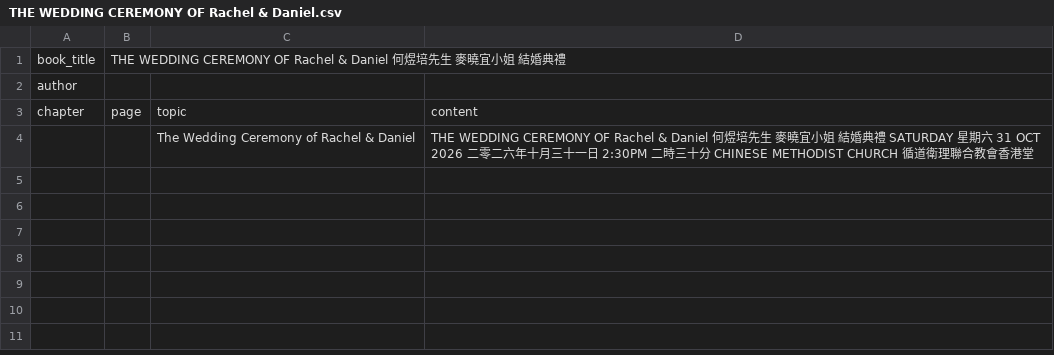
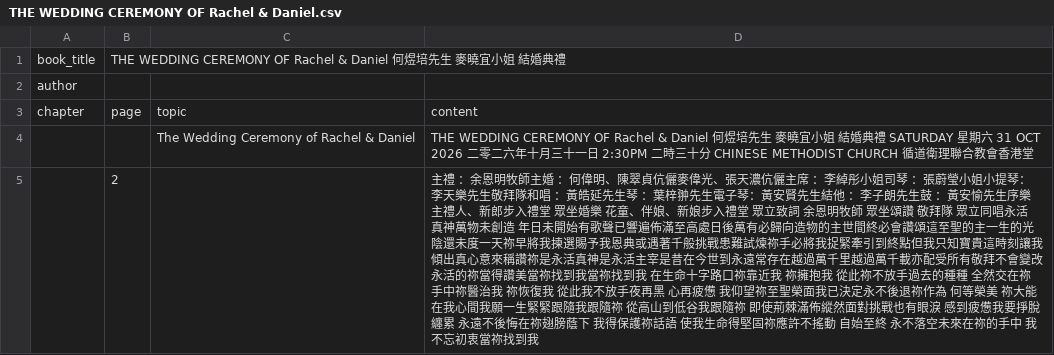
Before and after one commit to lamkayuekenneth/ocr-ebooks, a CSV file: books_csv/THE WEDDING CEREMONY OF Rachel & Daniel.csv, drawn as a sheet; the diff names each change by its address in the sheet, - before the commit and + after, or states it on an @@ line.

Commit message:
Sync CSV for books_csv/THE WEDDING CEREMONY OF Rachel & Daniel.csv

```diff
--- a/books_csv/THE WEDDING CEREMONY OF Rachel & Daniel.csv
+++ b/books_csv/THE WEDDING CEREMONY OF Rachel & Daniel.csv
+row 5:  | 2 |  | 主禮 ：余恩明牧師主婚 ：何偉明、陳翠貞伉儷麥偉光、張天濃伉儷主席 ：李綽彤小姐司琴 ：張蔚瑩小姐小提琴：李天樂先生敬拜隊和唱 ：黃皓延先生琴 ：葉梓翀先生電子琴：黃安賢先生結他 ：李子朗先生鼓 ：黃安愉先生序樂 主禮人、新郎步入禮堂 眾坐婚樂 花童、伴娘、新娘步入禮堂 眾立致詞 余恩明牧師 眾坐頌讚 敬拜隊 眾立同唱永活真神萬物未創造 年日未開始有歌聲已響遍佈滿至高處日後萬有必歸向造物的主世間終必會讚頌這至聖的主一生的光陰還未度一天祢早將我揀選賜予我恩典或遇著千般挑戰患難試煉祢手必將我捉緊牽引到終點但我只知寶貴這時刻讓我傾出真心意來稱讚祢是永活真神是永活主宰是昔在今世到永遠常存在越過萬千里越過萬千載亦配受所有敬拜不會變改永活的祢當得讚美當祢找到我當祢找到我 在生命十字路口祢靠近我 祢擁抱我 從此祢不放手過去的種種 全然交在祢手中祢醫治我 祢恢復我 從此我不放手夜再黑 心再疲憊 我仰望祢至聖榮面我已決定永不後退祢作為 何等榮美 祢大能在我心間我願一生緊緊跟隨我跟隨祢 從高山到低谷我跟隨祢 即使荊棘滿佈縱然面對挑戰也有眼淚 感到疲憊我要掙脫纏累 永遠不後悔在祢翅膀蔭下 我得保護祢話語 使我生命得堅固祢應許不搖動 自始至終 永不落空未來在祢的手中 我不忘初衷當祢找到我
```
